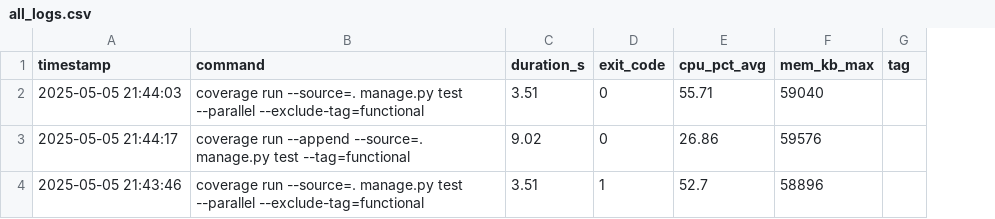
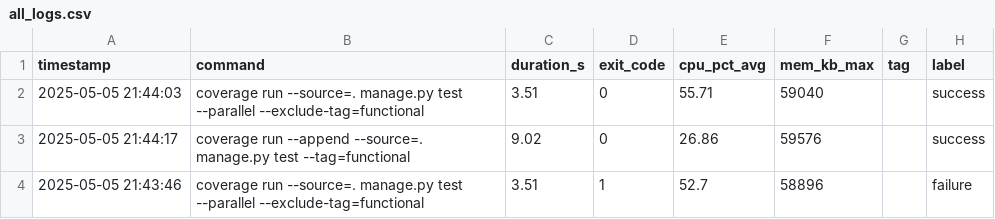
Before and after one commit to VanessaKingsleyHerts/BidShopping, a CSV file: data/all_logs.csv, drawn as a sheet; the diff names each change by its address in the sheet, - before the commit and + after, or states it on an @@ line.

Commit message:
ci: update merged CI log dataset [skip ci]

```diff
--- a/data/all_logs.csv
+++ b/data/all_logs.csv
+column H (label), rows 2-4: success | success | failure
```
